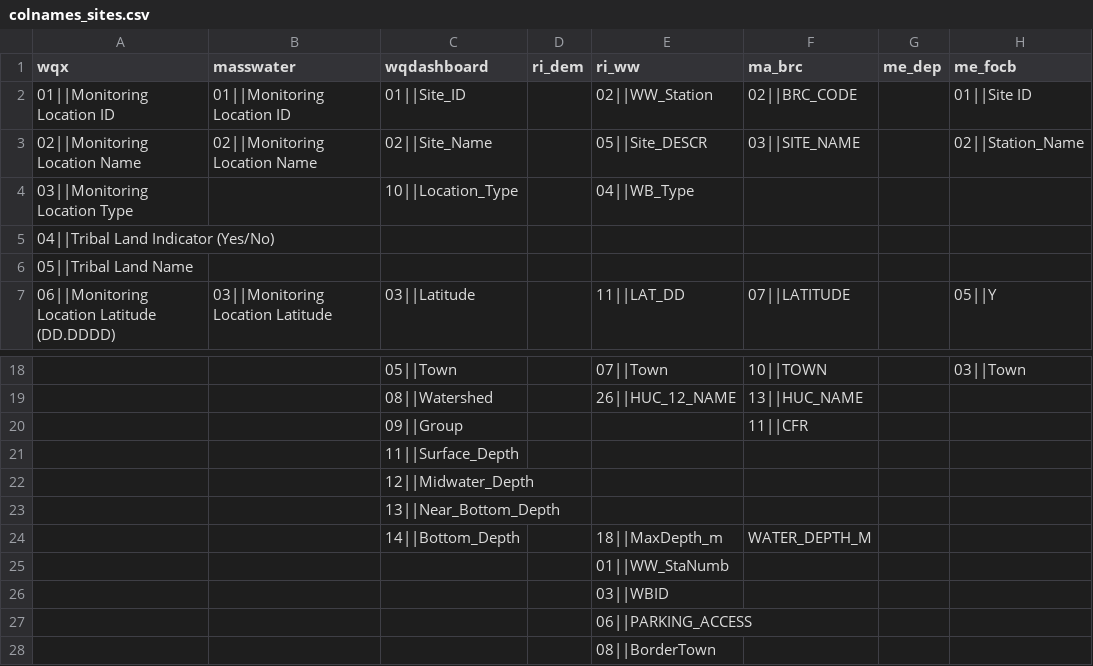
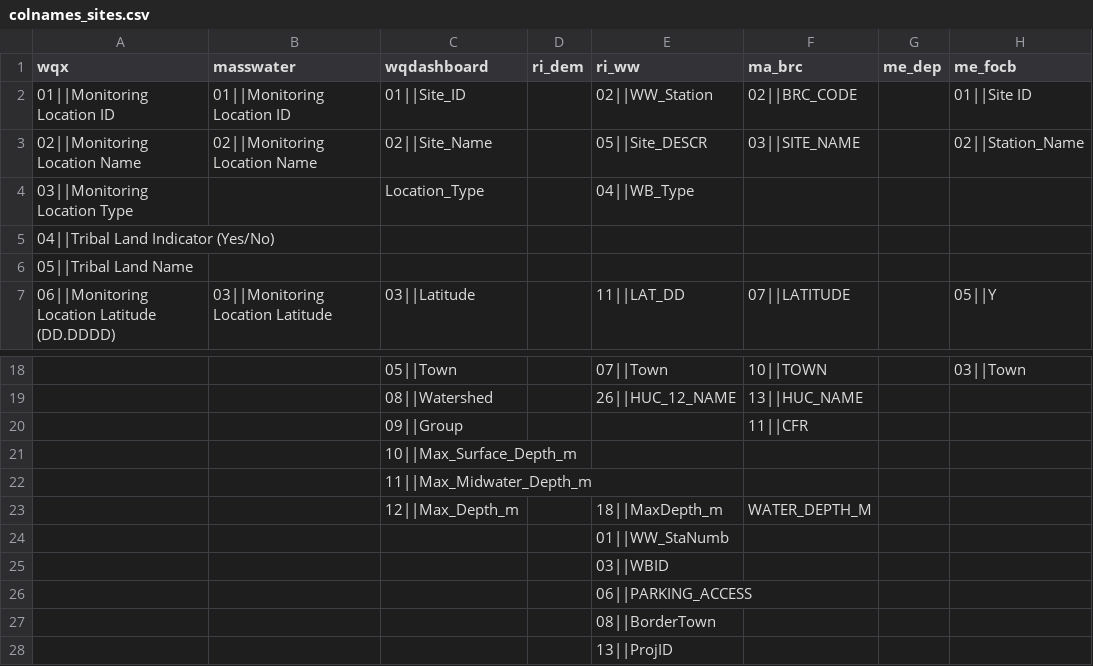
Before and after one commit to massbays-tech/wqformat, a CSV file: inst/extdata/colnames_sites.csv, drawn as a sheet; only a part is shown, gaps mark what is left out; the shorter side is filled out with more unchanged rows.

Commit message:
updated wqdashboard site format
* Improved handling of repaired column names

```diff
--- a/inst/extdata/colnames_sites.csv
+++ b/inst/extdata/colnames_sites.csv
@@ -3,3 +3,3 @@ wqx,masswater,wqdashboard,ri_dem,ri_ww,ma_brc,me_dep,me_focb
 02||Monitoring Location Name,02||Monitoring Location Name,02||Site_Name,,05||Site_DESCR,03||SITE_NAME,,02||Station_Name
-03||Monitoring Location Type ,,10||Location_Type,,04||WB_Type,,,
+03||Monitoring Location Type ,,Location_Type,,04||WB_Type,,,
 04||Tribal Land Indicator (Yes/No),,,,,,,
@@ -20,6 +20,5 @@ wqx,masswater,wqdashboard,ri_dem,ri_ww,ma_brc,me_dep,me_focb
 ,,09||Group,,,11||CFR,,
-,,11||Surface_Depth,,,,,
-,,12||Midwater_Depth,,,,,
-,,13||Near_Bottom_Depth,,,,,
-,,14||Bottom_Depth,,18||MaxDepth_m,WATER_DEPTH_M,,
+,,10||Max_Surface_Depth_m,,,,,
+,,11||Max_Midwater_Depth_m,,,,,
+,,12||Max_Depth_m,,18||MaxDepth_m,WATER_DEPTH_M,,
 ,,,,01||WW_StaNumb,,,
```
Also changed, not shown: 11 other files.
